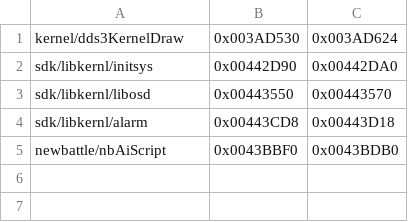
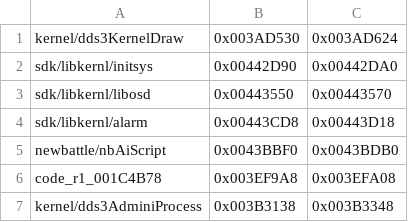
Before and after one commit to Megami-Decomps/raidou-decomp, a TSV file: config/raidou1/data_c.tsv, drawn as a sheet.

Commit message:
Define dds3AdminiList and evtDispatchActionByIndexData in C

```diff
--- a/config/raidou1/data_c.tsv
+++ b/config/raidou1/data_c.tsv
@@ -5 +5,3 @@ sdk/libkernl/alarm	0x00443CD8	0x00443D18
 newbattle/nbAiScript	0x0043BBF0	0x0043BDB0
+code_r1_001C4B78	0x003EF9A8	0x003EFA08
+kernel/dds3AdminiProcess	0x003B3138	0x003B3348
```
Also changed, not shown: 7 other files.
